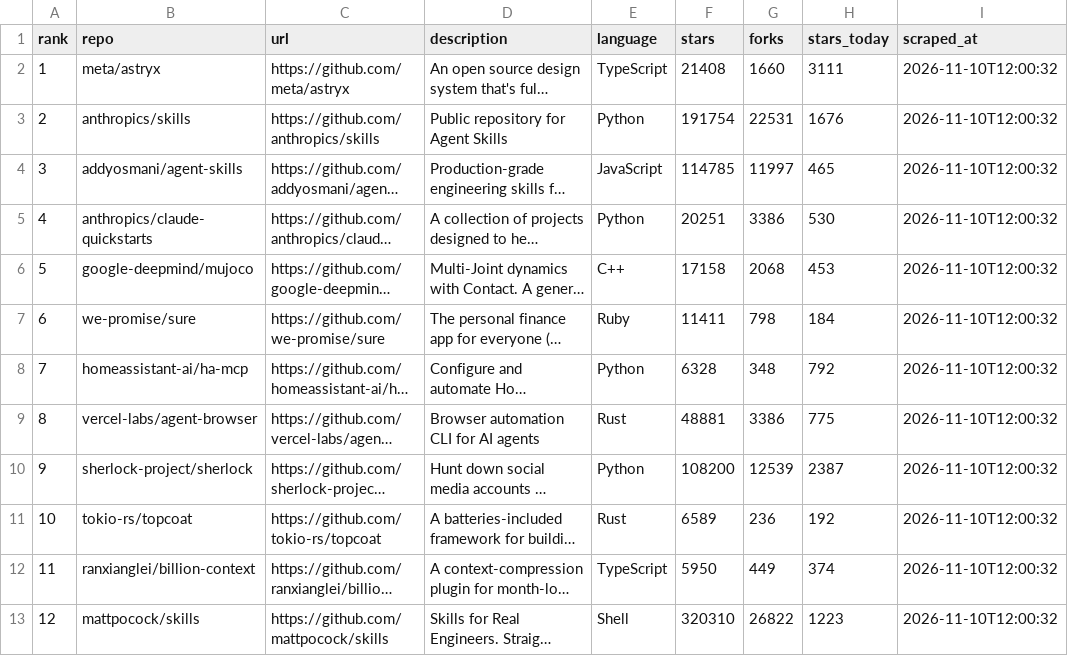
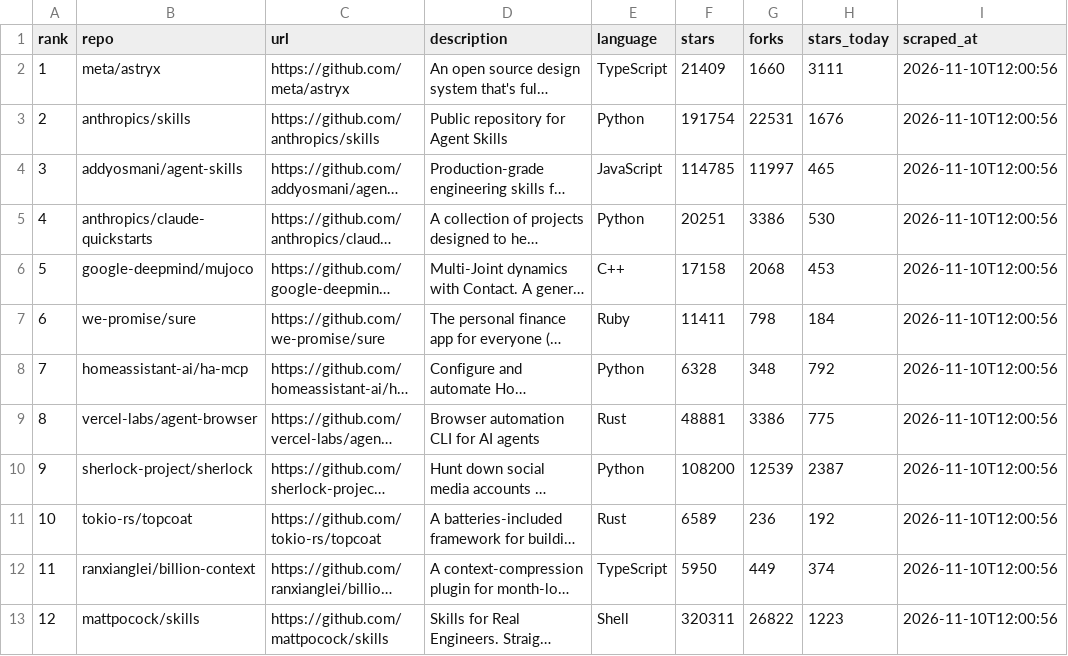
Before and after one commit to jalalchowdhury1/reddit-scraper, a CSV file: data/github_trending/repos.csv, drawn as a sheet; long unchanged cells end in …; the diff names each change by its address in the sheet, - before the commit and + after, or states it on an @@ line.

```diff
--- a/data/github_trending/repos.csv
+++ b/data/github_trending/repos.csv
-F2 (stars): 21408
+F2 (stars): 21409
-I2:I13 (scraped_at): 2026-11-10T12:00:32
+I2:I13 (scraped_at): 2026-11-10T12:00:56
-F13 (stars): 320310
+F13 (stars): 320311
```
